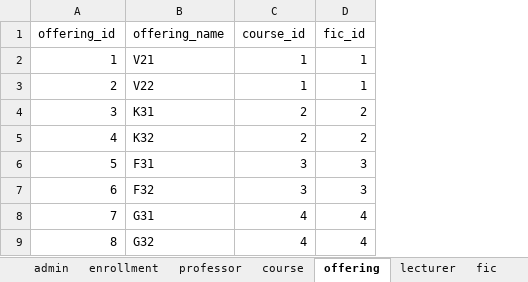
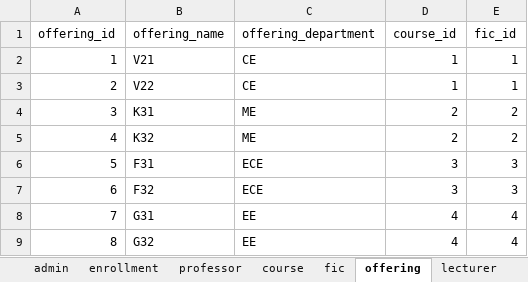
Before and after one commit to aeganaden/E-Rev-Learning-And-Information-Management-System, an Excel workbook: sample.xlsx, sheet offering, drawn as a sheet; values as stored, in another font and other column widths than the file's, no borders; the diff names each change by its address in the sheet, - before the commit and + after, or states it on an @@ line.

```diff
--- a/sample.xlsx (sheet offering)
+++ b/sample.xlsx (sheet offering)
@@ sheet tab order changed: admin | enrollment | professor | course | fic | offering | lecturer @@
+column C (offering_department), rows 2-9: CE | CE | ME | ME | ECE | ECE | EE | EE
```
Also changed, not shown: 2 other files.
